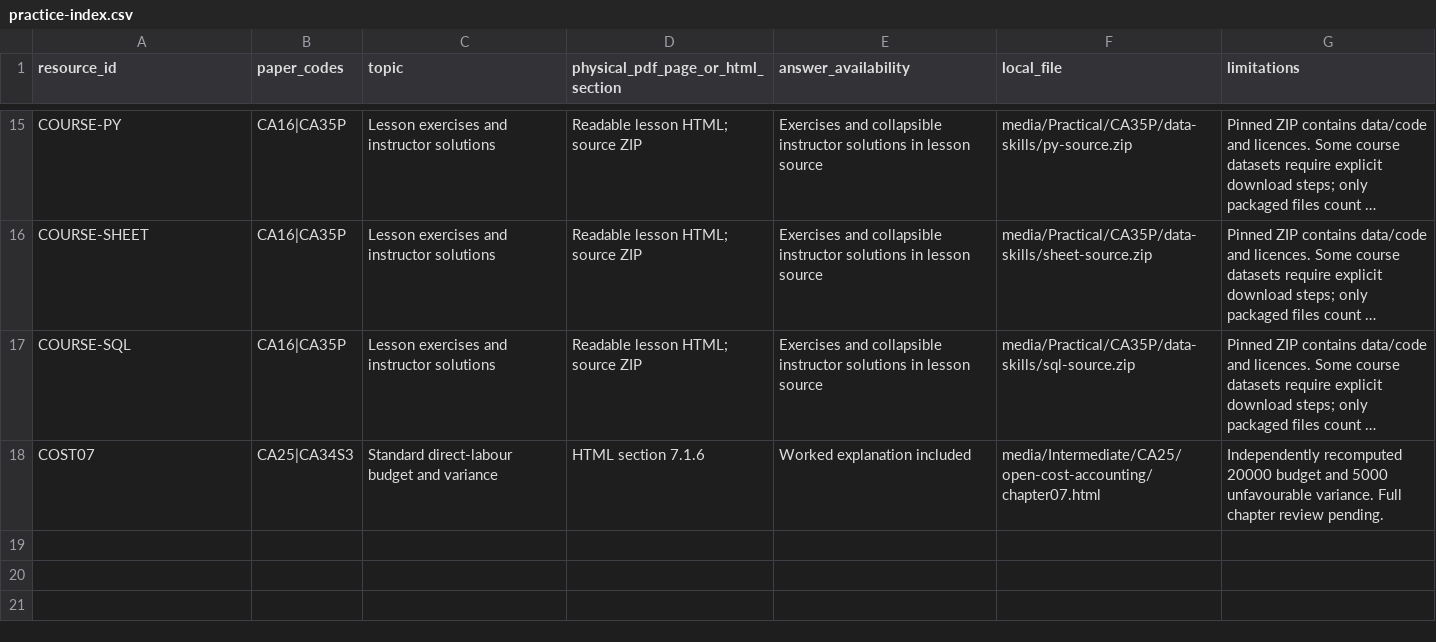
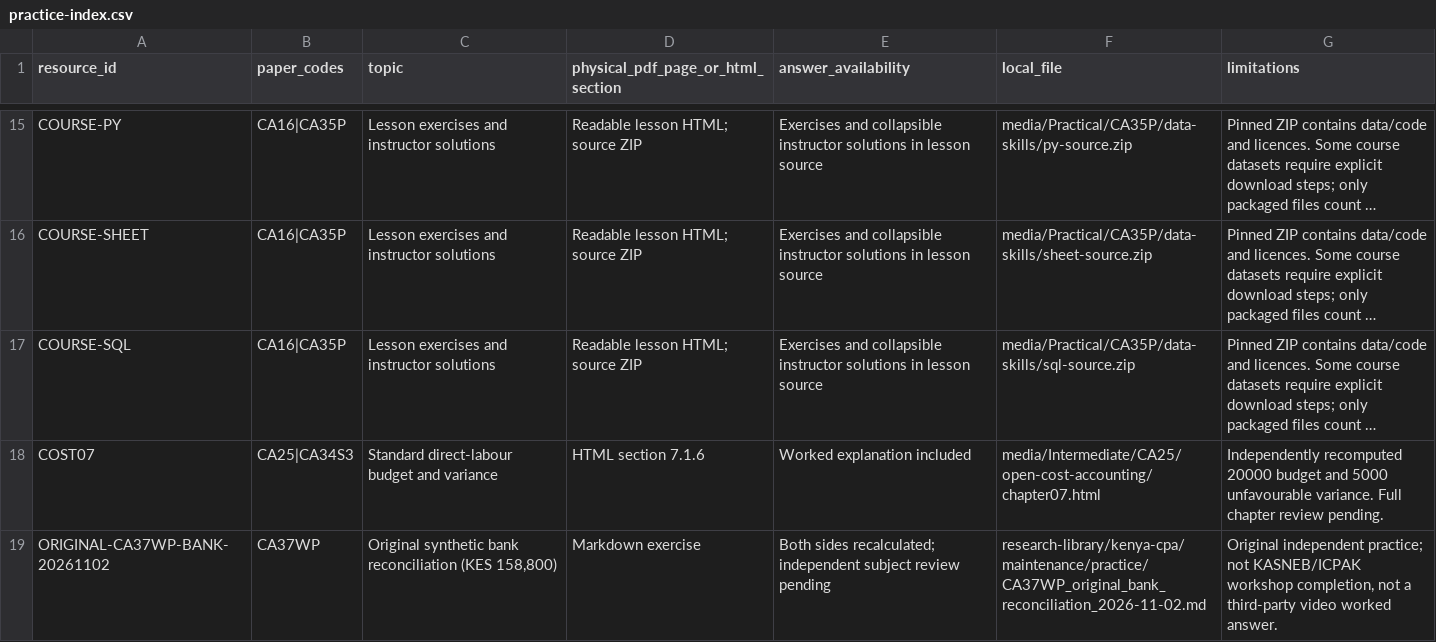
Before and after one commit to StudyMate-N/Certiprep, a CSV file: research-library/kenya-cpa/session-2026-11-01/catalog/practice-index.csv, drawn as a sheet; only a part is shown, gaps mark what is left out; long unchanged cells end in …; the diff names each change by its address in the sheet, - before the commit and + after, or states it on an @@ line.

```diff
--- a/research-library/kenya-cpa/session-2026-11-01/catalog/practice-index.csv
+++ b/research-library/kenya-cpa/session-2026-11-01/catalog/practice-index.csv
+row 19: ORIGINAL-CA37WP-BANK-20261102 | CA37WP | Original synthetic bank reconciliation (KES 158,800) | Markdown exercise | Both sides recalculated; independent subject review pending | research-library/kenya-cpa/maintenance/practice/CA37WP_original_bank_reconciliation_2026-11-02.md | Original independent practice; not KASNEB/ICPAK workshop completion, not a third-party video worked answer.
```
Also changed, not shown: research-library/kenya-cpa/session-2026-11-01/catalog/coverage.csv, research-library/kenya-cpa/session-2026-11-01/rights/rights-register.csv, 16 other files.
